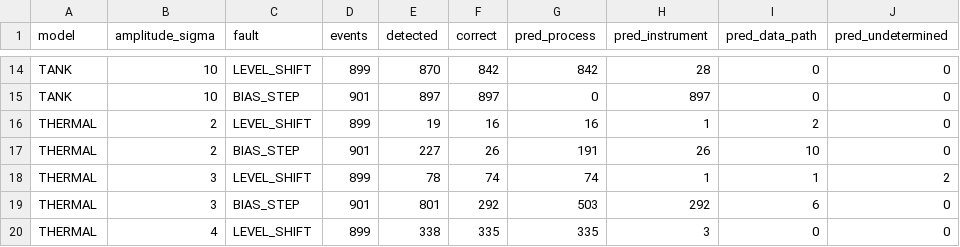
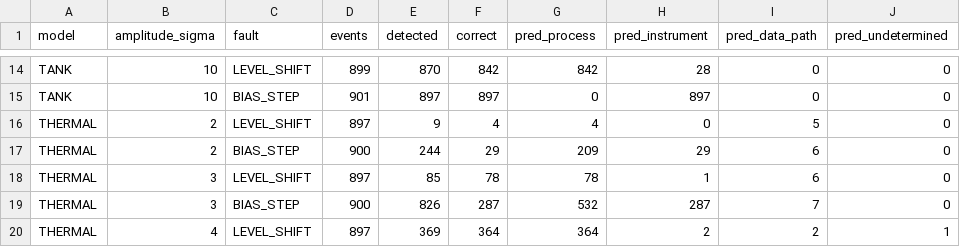
Before and after one commit to alxkm/telemetry-triage, a CSV file: results/E4_amplitude.csv, drawn as a sheet; only a part is shown, gaps mark what is left out; the diff covers the shown part only.

```diff
--- a/results/E4_amplitude.csv
+++ b/results/E4_amplitude.csv
@@ -15,6 +15,6 @@ TANK,10,LEVEL_SHIFT,899,870,842,842,28,0,0
 TANK,10,BIAS_STEP,901,897,897,0,897,0,0
-THERMAL,2,LEVEL_SHIFT,899,19,16,16,1,2,0
-THERMAL,2,BIAS_STEP,901,227,26,191,26,10,0
-THERMAL,3,LEVEL_SHIFT,899,78,74,74,1,1,2
-THERMAL,3,BIAS_STEP,901,801,292,503,292,6,0
-THERMAL,4,LEVEL_SHIFT,899,338,335,335,3,0,0
+THERMAL,2,LEVEL_SHIFT,897,9,4,4,0,5,0
+THERMAL,2,BIAS_STEP,900,244,29,209,29,6,0
+THERMAL,3,LEVEL_SHIFT,897,85,78,78,1,6,0
+THERMAL,3,BIAS_STEP,900,826,287,532,287,7,0
+THERMAL,4,LEVEL_SHIFT,897,369,364,364,2,2,1
```
Also changed, not shown: 42 edited cells elsewhere in this file, results/E10_bootstrap.csv, results/E11_misses.csv, 13 other files.
